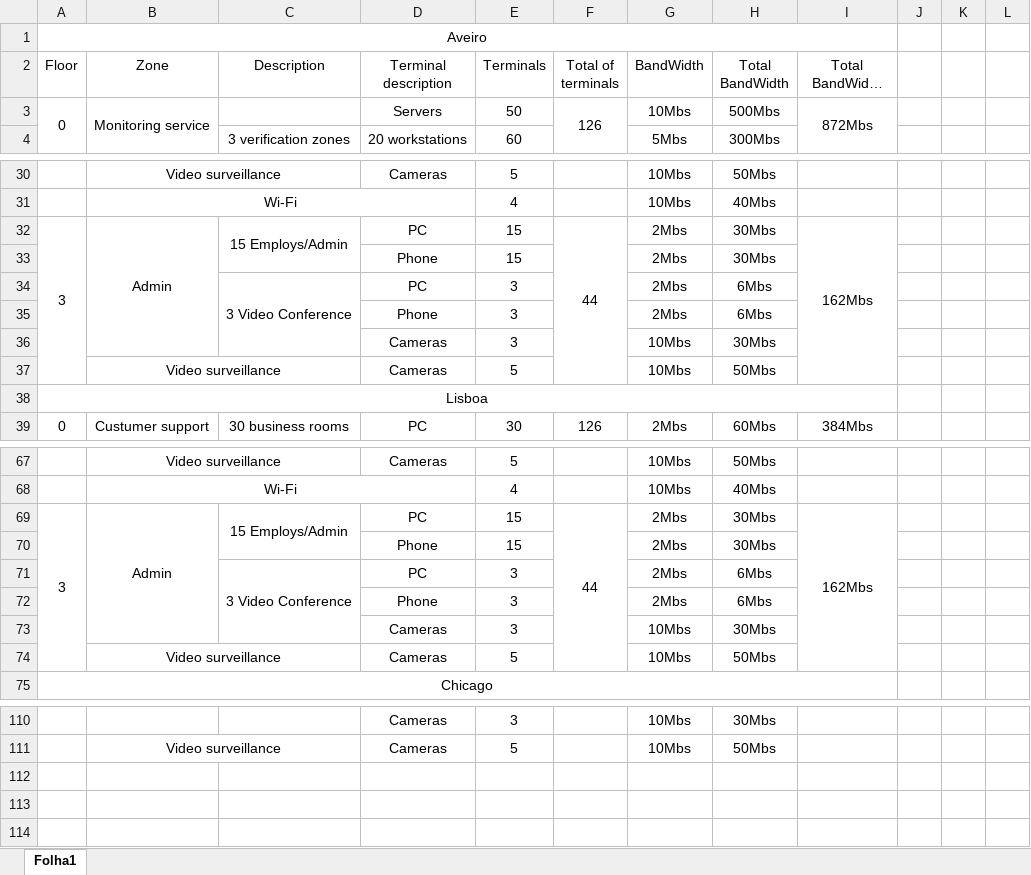
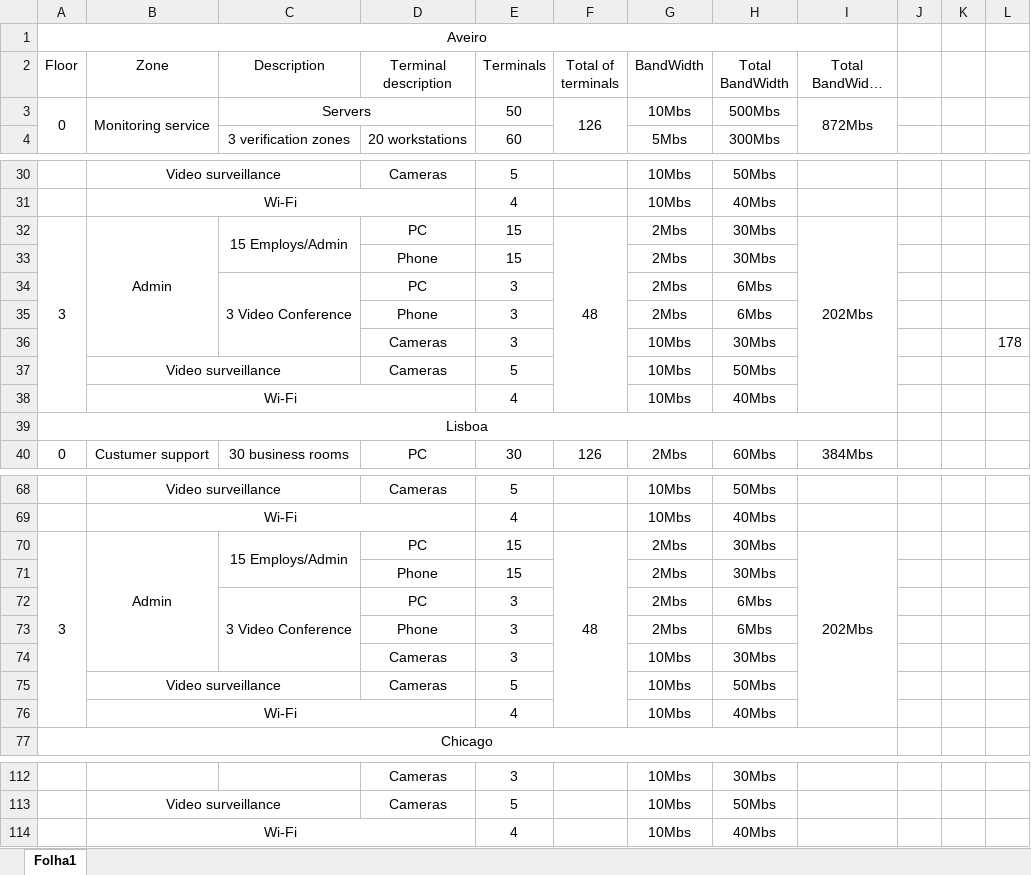
Before and after one commit to toipacoelho/Network-architecture, an Excel workbook: Network sizing.xlsx, sheet Folha1, drawn as a sheet; only a part is shown, gaps mark what is left out; long unchanged cells end in …; values as stored, in another font and other column widths than the file's, no borders; addresses are those after the commit; the diff covers the shown part only; the diff names each change by its address in the sheet, - before the commit and + after, or states it on an @@ line.

Commit message:
corrected sizing, added budgetm added topology

```diff
--- a/Network sizing.xlsx (sheet Folha1)
+++ b/Network sizing.xlsx (sheet Folha1)
-C3 (Description): (empty)
+C3 (Description): Servers
+C3:D3 merged
-D3 (Terminal description): Servers
+D3 (Terminal description): (empty)
-F32 (Total of terminals): 44
+F32 (Total of terminals): 48
-I32 (Total BandWidth per floor): 162Mbs
+I32 (Total BandWidth per floor): 202Mbs
-L36: (empty)
+L36: 178
+row 38:  | Wi-Fi |  |  | 4 |  | 10Mbs | 40Mbs
-F70 (Total of terminals): 44
+F70 (Total of terminals): 48
-I70 (Total BandWidth per floor): 162Mbs
+I70 (Total BandWidth per floor): 202Mbs
+row 76:  | Wi-Fi |  |  | 4 |  | 10Mbs | 40Mbs
+row 114:  | Wi-Fi |  |  | 4 |  | 10Mbs | 40Mbs
```
Also changed, not shown: 2 edited cells elsewhere in this sheet, formulas that keep their value, 2 other files.
